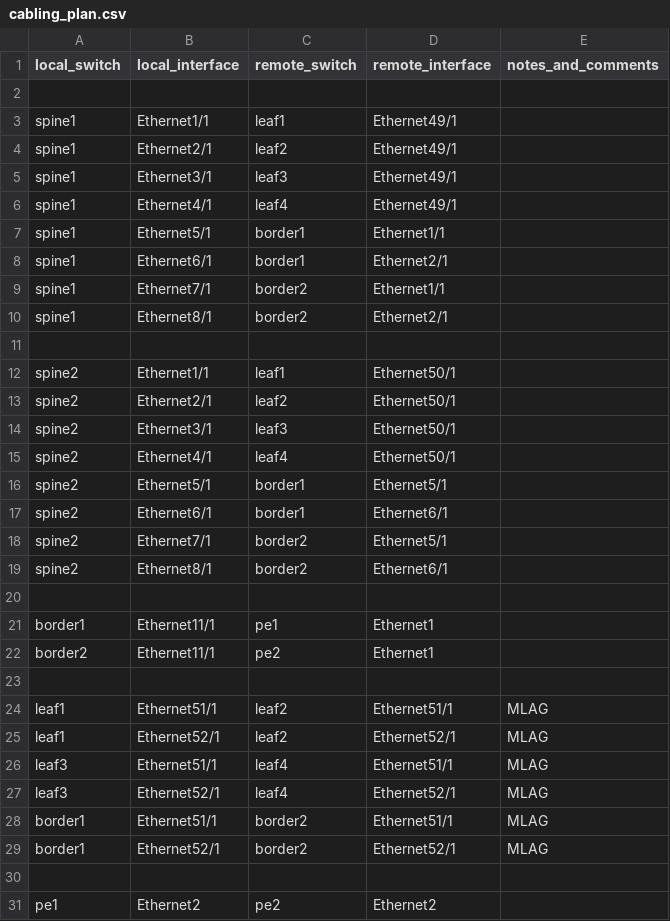
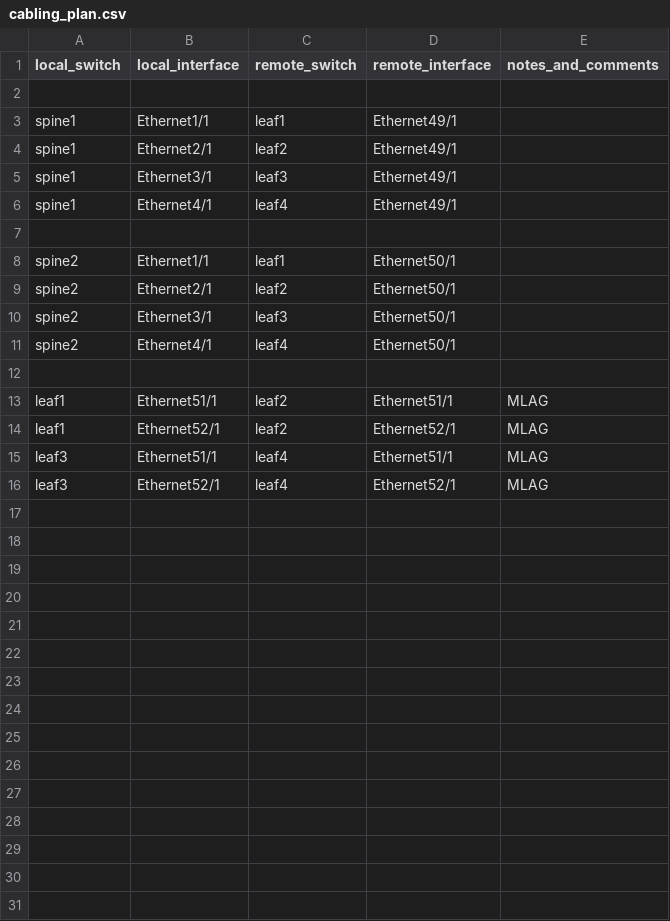
Before and after one commit to arista-netdevops-community/avd-quickstart-containerlab, a CSV file: CSVs_EVPN_MLAG/cabling_plan.csv, drawn as a sheet; the diff names each change by its address in the sheet, - before the commit and + after, or states it on an @@ line.

Commit message:
simplify lab inventory to match both AA and MLAG

```diff
--- a/CSVs_EVPN_MLAG/cabling_plan.csv
+++ b/CSVs_EVPN_MLAG/cabling_plan.csv
-row 7: spine1 | Ethernet5/1 | border1 | Ethernet1/1
-row 8: spine1 | Ethernet6/1 | border1 | Ethernet2/1
-row 9: spine1 | Ethernet7/1 | border2 | Ethernet1/1
-row 10: spine1 | Ethernet8/1 | border2 | Ethernet2/1
-row 16: spine2 | Ethernet5/1 | border1 | Ethernet5/1
-row 17: spine2 | Ethernet6/1 | border1 | Ethernet6/1
-row 18: spine2 | Ethernet7/1 | border2 | Ethernet5/1
-row 19: spine2 | Ethernet8/1 | border2 | Ethernet6/1
-row 20: (empty)
-row 21: border1 | Ethernet11/1 | pe1 | Ethernet1
-row 22: border2 | Ethernet11/1 | pe2 | Ethernet1
-row 28: border1 | Ethernet51/1 | border2 | Ethernet51/1 | MLAG
-row 29: border1 | Ethernet52/1 | border2 | Ethernet52/1 | MLAG
-row 30: (empty)
-row 31: pe1 | Ethernet2 | pe2 | Ethernet2
```
Also changed, not shown: CSVs_EVPN_AA/cabling_plan.csv, CSVs_EVPN_AA/inventory.csv, 17 other files.
